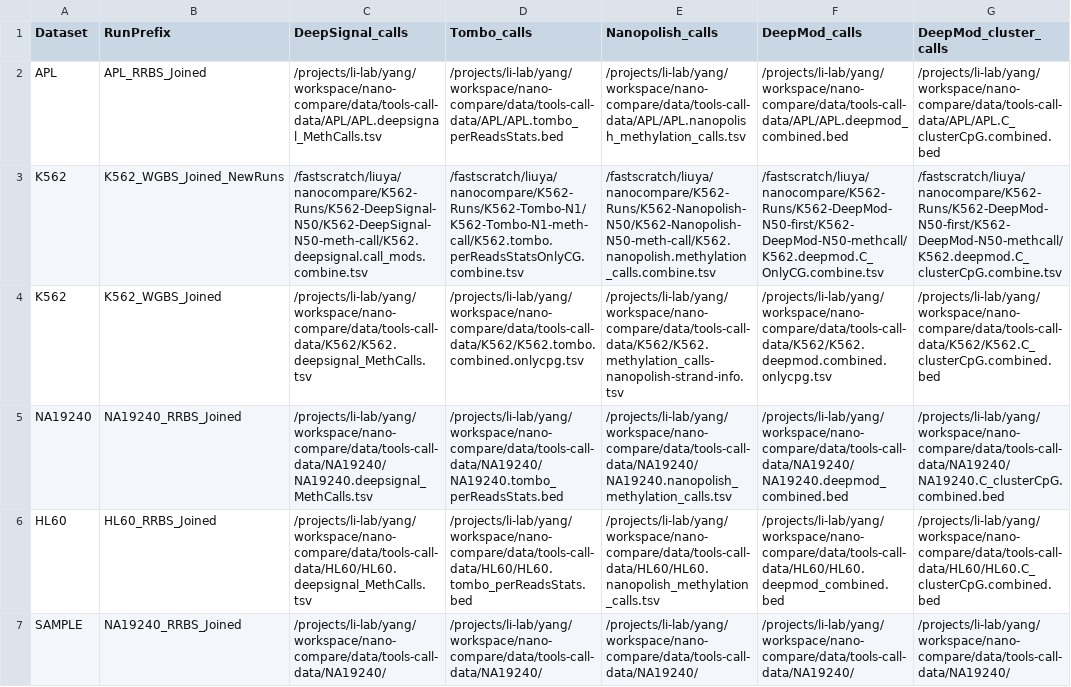
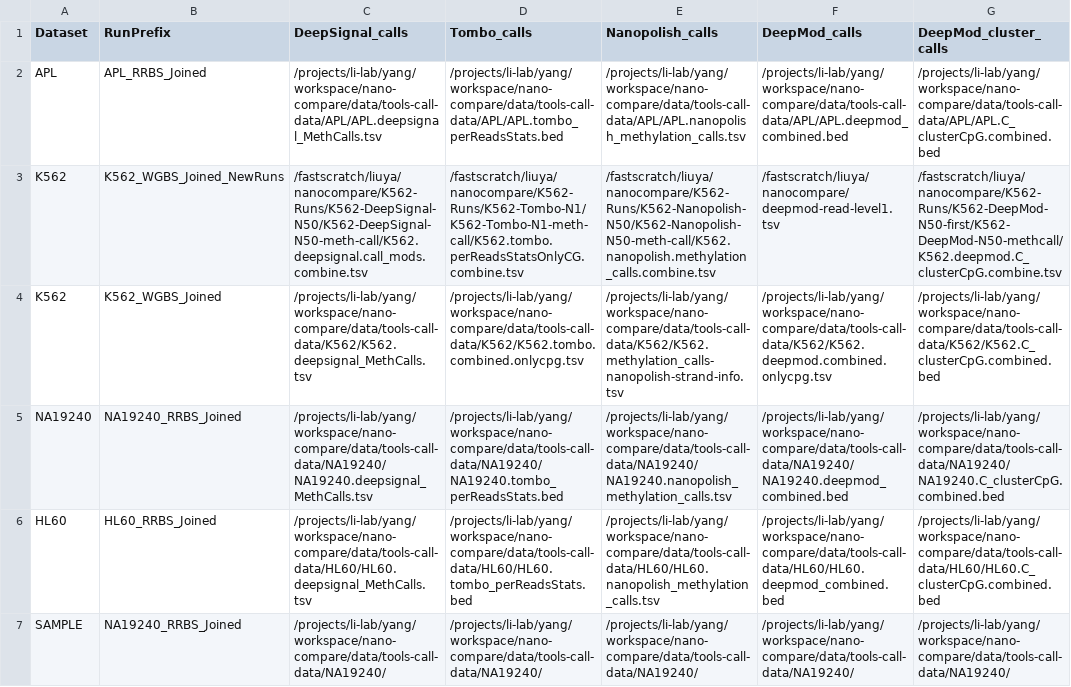
Before and after one commit to LabShengLi/nanome, a TSV file: src/nanocompare/meth_stats/NanoComareCorrelation_paper.tsv, drawn as a sheet; only a part is shown; the diff names each change by its address in the sheet, - before the commit and + after, or states it on an @@ line.

Commit message:
extract read-level prediction of DeepMod using defaultdict

```diff
--- a/src/nanocompare/meth_stats/NanoComareCorrelation_paper.tsv
+++ b/src/nanocompare/meth_stats/NanoComareCorrelation_paper.tsv
-F3 (DeepMod_calls): /fastscratch/liuya/nanocompare/K562-Runs/K562-DeepMod-N50-first/K562-DeepMod-N50-methcall/K562.deepmod.C_OnlyCG.combine.tsv
+F3 (DeepMod_calls): /fastscratch/liuya/nanocompare/deepmod-read-level1.tsv
```
Also changed, not shown: 6 other files.
